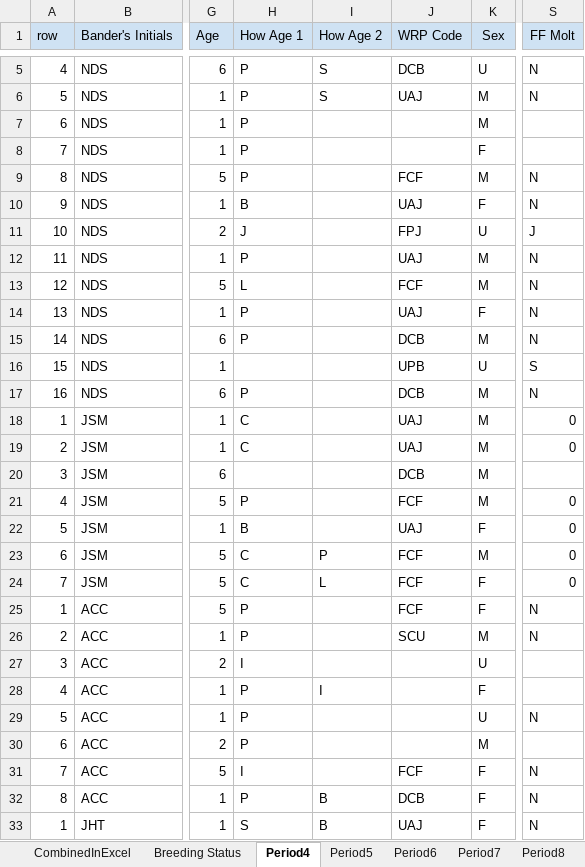
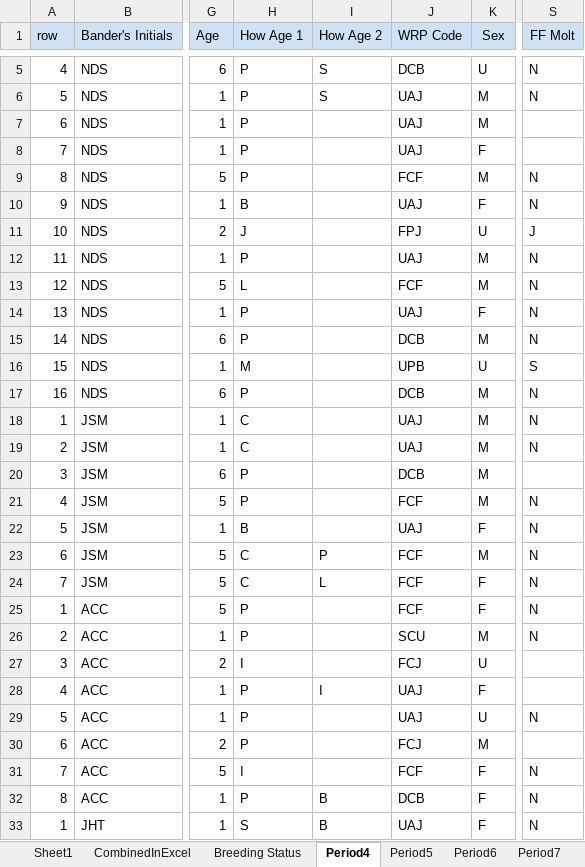
Before and after one commit to ndswecker/MORS_MAPS_2021, an Excel workbook: Data_Sheet_SpreadSheets/MAPS 2021 Data macros.xlsm, sheet Period4, drawn as a sheet; only a part is shown, gaps mark what is left out; values as stored, in another font and other column widths than the file's, no borders; the diff names each change by its address in the sheet, - before the commit and + after, or states it on an @@ line.

```diff
--- a/Data_Sheet_SpreadSheets/MAPS 2021 Data macros.xlsm (sheet Period4)
+++ b/Data_Sheet_SpreadSheets/MAPS 2021 Data macros.xlsm (sheet Period4)
+sheet tab: Sheet1
-J7:J8 (WRP Code): (empty)
+J7:J8 (WRP Code): UAJ
-H16 (How Age 1): (empty)
+H16 (How Age 1): M
-S18:S19 (FF Molt): 0
+S18:S19 (FF Molt): N
-H20 (How Age 1): (empty)
+H20 (How Age 1): P
-S21:S24 (FF Molt): 0
+S21:S24 (FF Molt): N
-J27 (WRP Code): (empty)
+J27 (WRP Code): FCJ
-J28:J29 (WRP Code): (empty)
+J28:J29 (WRP Code): UAJ
-J30 (WRP Code): (empty)
+J30 (WRP Code): FCJ
```
Also changed, not shown: sheet CombinedInExcel, sheet Period5, sheet Period10, sheet Period7, sheet Period9, sheet Period8, 1 more sheet, other sheet tabs.
